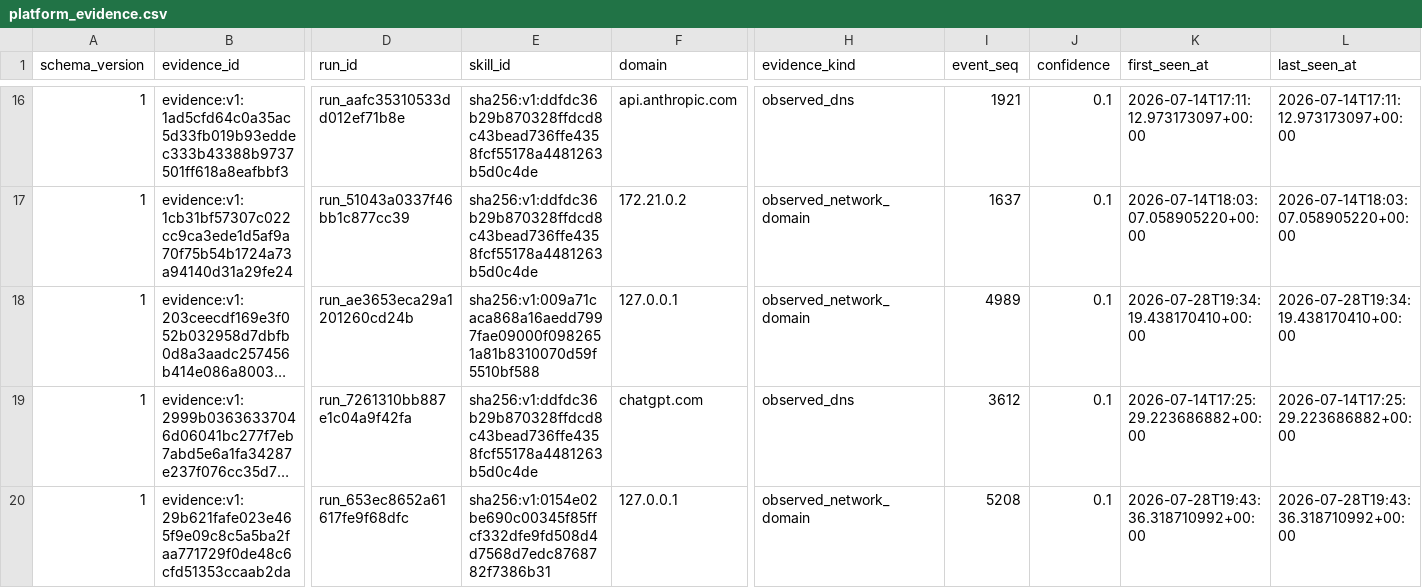
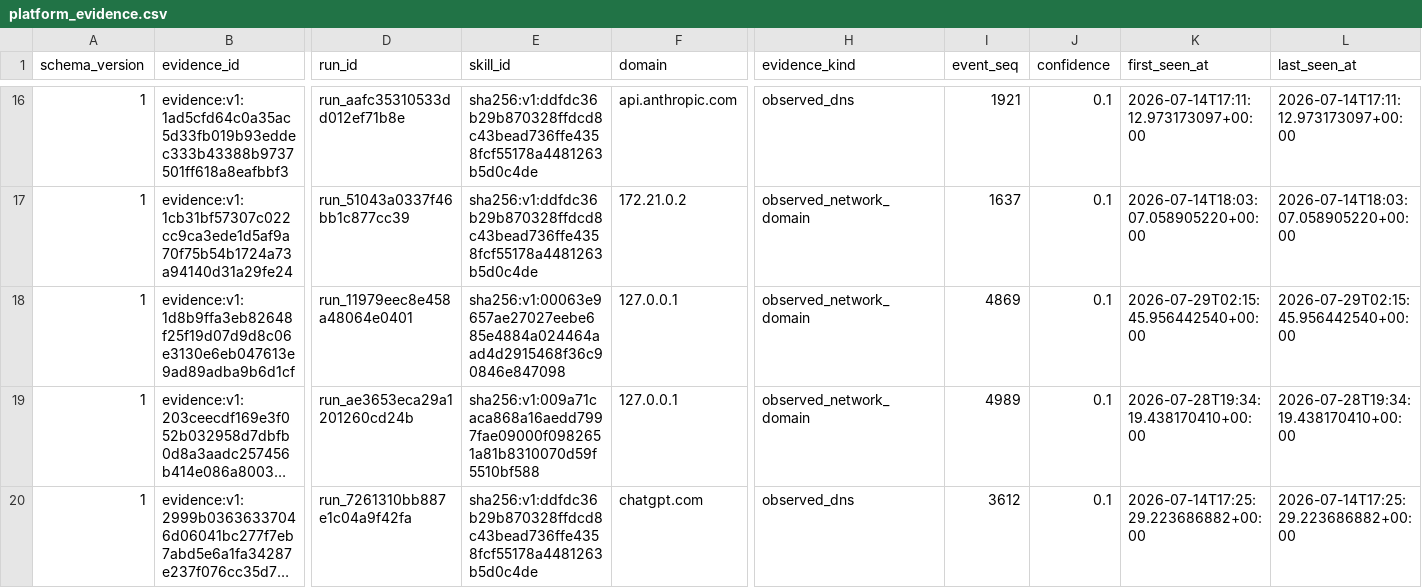
Before and after one commit to vyrus001/skillsissue.ai, a CSV file: data/platform_evidence.csv, drawn as a sheet; only a part is shown, gaps mark what is left out; the shorter side is filled out with more unchanged rows; long unchanged cells end in …; rows hold the shown columns only; the diff covers the shown part only; the diff names each change by its address in the sheet, - before the commit and + after, or states it on an @@ line.

```diff
--- a/data/platform_evidence.csv
+++ b/data/platform_evidence.csv
+row 18: 1 | evidence:v1:1d8b9ffa3eb82648f25f19d07d9d8c06e3130e6eb047613e9ad89adba9b6d1cf | run_11979eec8e458a48064e0401 | sha256:v1:00063e9657ae27027eebe685e4884a024464aad4d2915468f36c90846e847098 | 127.0.0.1 | observed_network_domain | 4869 | 0.1 | 2026-07-29T02:15:45.956442540+00:00 | 2026-07-29T02:15:45.956442540+00:00
```
Also changed, not shown: 3 added rows elsewhere in this file, data/assessments.csv.
